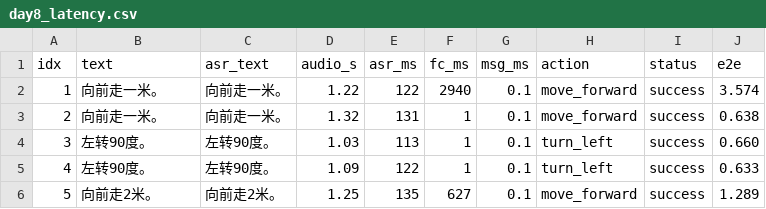
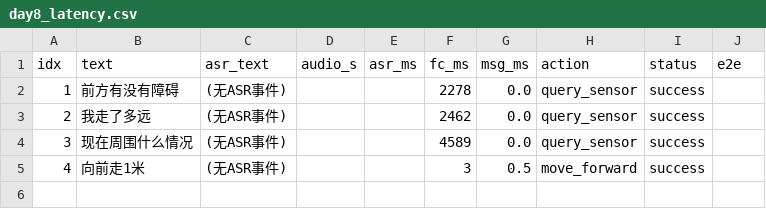
Before and after one commit to X32/Jetson_llmAgent_ROS2, a CSV file: results/day8_latency.csv, drawn as a sheet.

```diff
--- a/results/day8_latency.csv
+++ b/results/day8_latency.csv
@@ -1,6 +1,5 @@
 idx,text,asr_text,audio_s,asr_ms,fc_ms,msg_ms,action,status,e2e
-1,向前走一米。,向前走一米。,1.22,122,2940,0.1,move_forward,success,3.574
-2,向前走一米。,向前走一米。,1.32,131,1,0.1,move_forward,success,0.638
-3,左转90度。,左转90度。,1.03,113,1,0.1,turn_left,success,0.660
-4,左转90度。,左转90度。,1.09,122,1,0.1,turn_left,success,0.633
-5,向前走2米。,向前走2米。,1.25,135,627,0.1,move_forward,success,1.289
+1,前方有没有障碍,(无ASR事件),,,2278,0.0,query_sensor,success,
+2,我走了多远,(无ASR事件),,,2462,0.0,query_sensor,success,
+3,现在周围什么情况,(无ASR事件),,,4589,0.0,query_sensor,success,
+4,向前走1米,(无ASR事件),,,3,0.5,move_forward,success,
```
Also changed, not shown: 3 other files.
